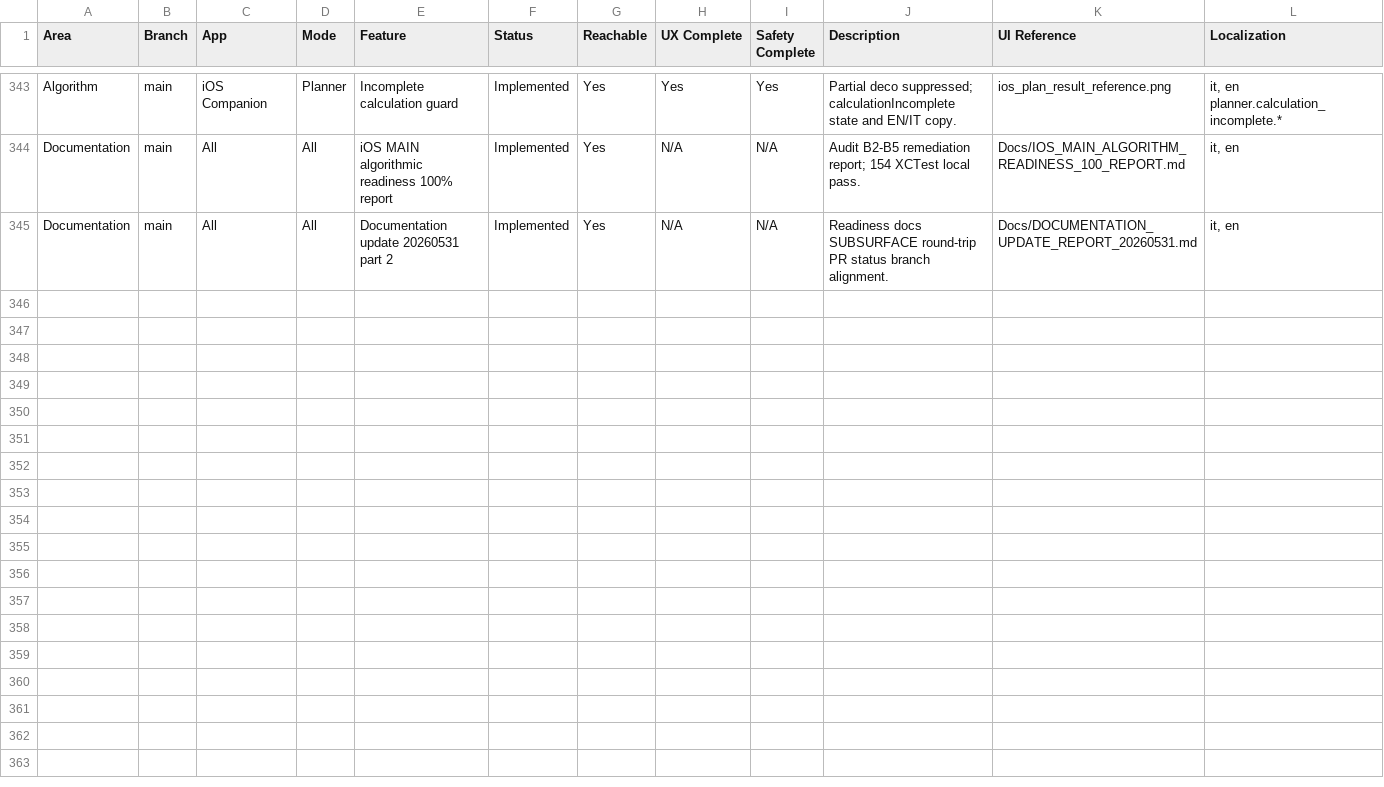
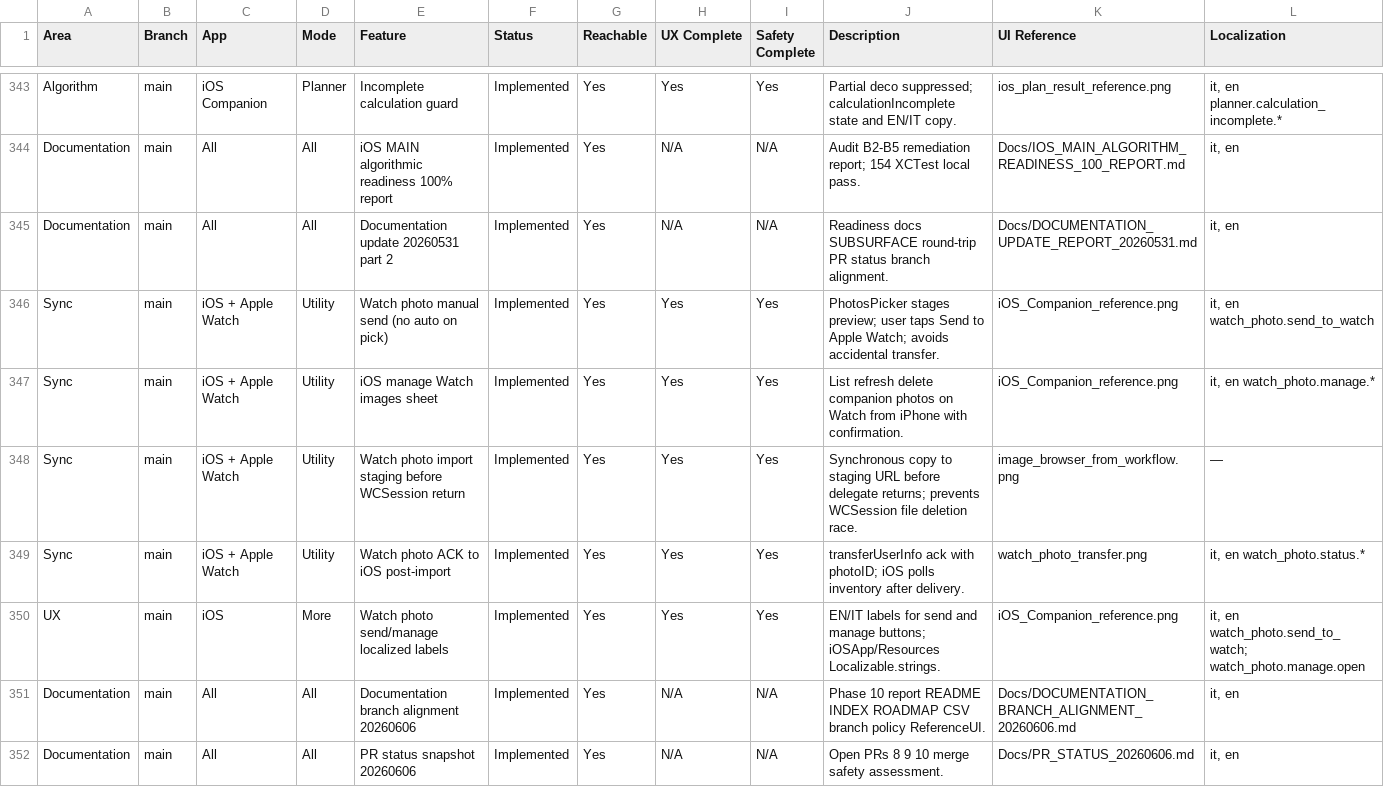
Before and after one commit to egopfe/DirDiving-App, a CSV file: Docs/DIR_DIVING_Feature_Comparison.csv, drawn as a sheet; only a part is shown, gaps mark what is left out; rows hold the shown columns only; the diff names each change by its address in the sheet, - before the commit and + after, or states it on an @@ line.

```diff
--- a/Docs/DIR_DIVING_Feature_Comparison.csv
+++ b/Docs/DIR_DIVING_Feature_Comparison.csv
+row 346: Sync | main | iOS + Apple Watch | Utility | Watch photo manual send (no auto on pick) | Implemented | Yes | Yes | Yes | PhotosPicker stages preview; user taps Send to Apple Watch; avoids accidental transfer. | iOS_Companion_reference.png | it, en watch_photo.send_to_watch
+row 347: Sync | main | iOS + Apple Watch | Utility | iOS manage Watch images sheet | Implemented | Yes | Yes | Yes | List refresh delete companion photos on Watch from iPhone with confirmation. | iOS_Companion_reference.png | it, en watch_photo.manage.*
+row 348: Sync | main | iOS + Apple Watch | Utility | Watch photo import staging before WCSession return | Implemented | Yes | Yes | Yes | Synchronous copy to staging URL before delegate returns; prevents WCSession file deletion race. | image_browser_from_workflow.png | —
+row 349: Sync | main | iOS + Apple Watch | Utility | Watch photo ACK to iOS post-import | Implemented | Yes | Yes | Yes | transferUserInfo ack with photoID; iOS polls inventory after delivery. | watch_photo_transfer.png | it, en watch_photo.status.*
+row 350: UX | main | iOS | More | Watch photo send/manage localized labels | Implemented | Yes | Yes | Yes | EN/IT labels for send and manage buttons; iOSApp/Resources Localizable.strings. | iOS_Companion_reference.png | it, en watch_photo.send_to_watch; watch_photo.manage.open
+row 351: Documentation | main | All | All | Documentation branch alignment 20260606 | Implemented | Yes | N/A | N/A | Phase 10 report README INDEX ROADMAP CSV branch policy ReferenceUI. | Docs/DOCUMENTATION_BRANCH_ALIGNMENT_20260606.md | it, en
+row 352: Documentation | main | All | All | PR status snapshot 20260606 | Implemented | Yes | N/A | N/A | Open PRs 8 9 10 merge safety assessment. | Docs/PR_STATUS_20260606.md | it, en
```
Also changed, not shown: 10 other files.
